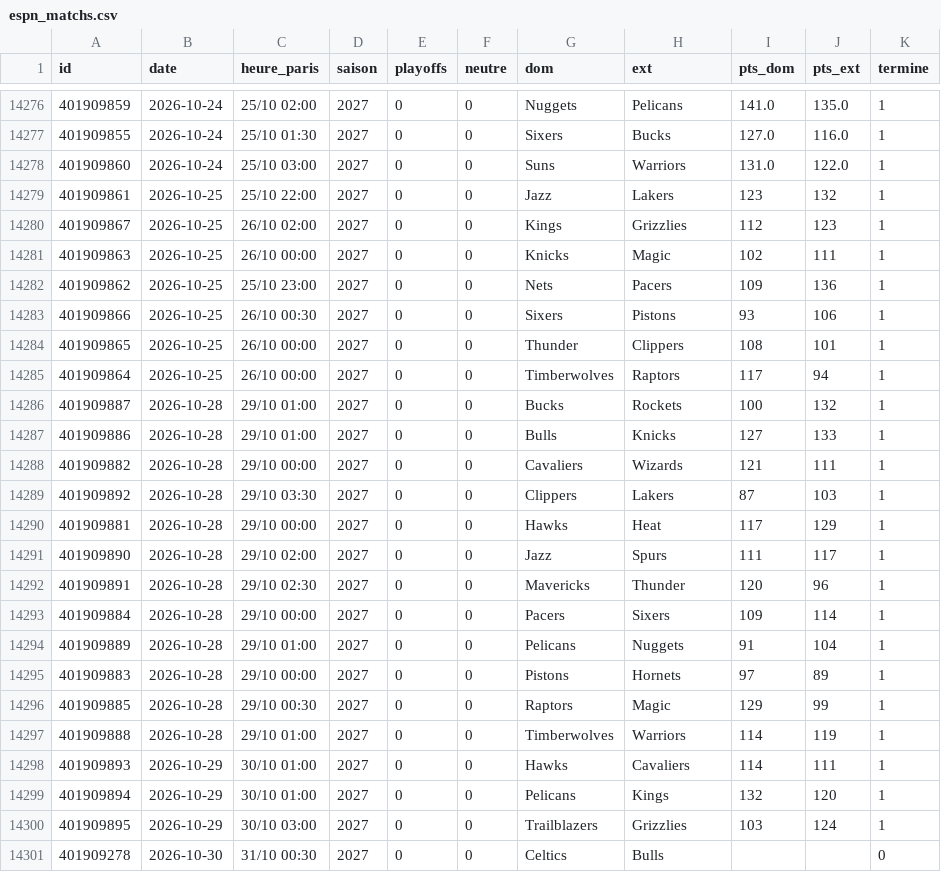
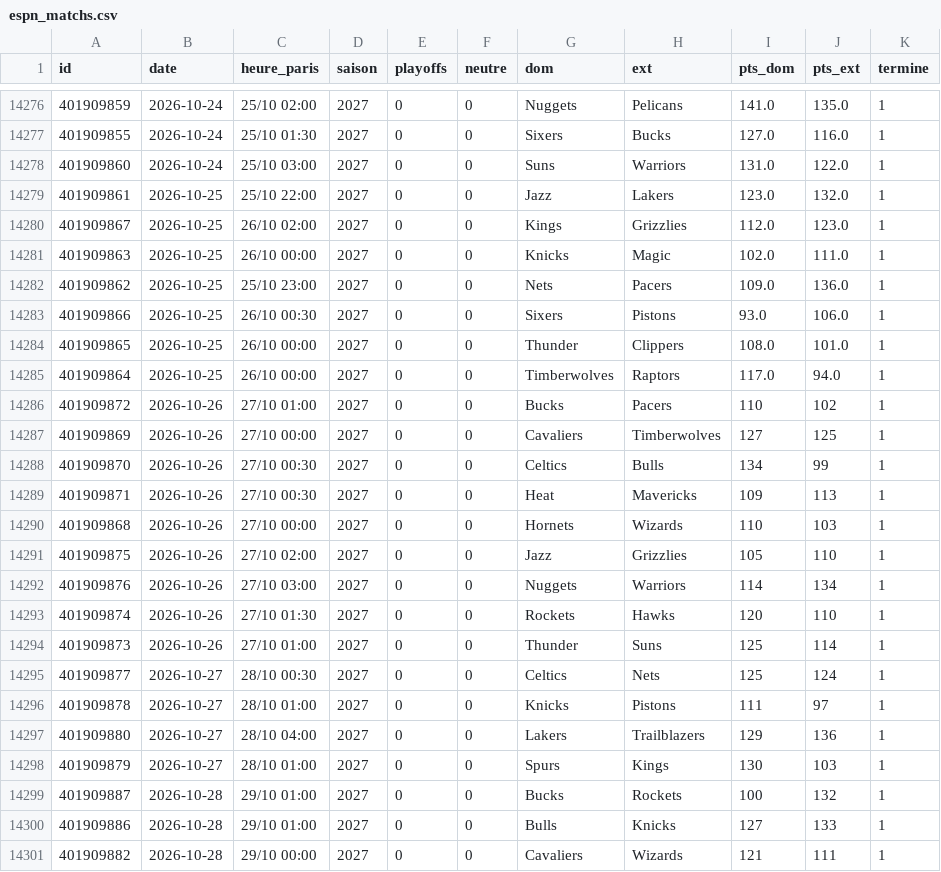
Before and after one commit to monstrekml/pronostics-app, a CSV file: data/nba/espn_matchs.csv, drawn as a sheet; only a part is shown, gaps mark what is left out; the shorter side is filled out with more unchanged rows.

```diff
--- a/data/nba/espn_matchs.csv
+++ b/data/nba/espn_matchs.csv
@@ -14278,9 +14278,22 @@ id,date,heure_paris,saison,playoffs,neutre,dom,ext,pts_dom,pts_ext,termine
 401909860,2026-10-24,25/10 03:00,2027,0,0,Suns,Warriors,131.0,122.0,1
-401909861,2026-10-25,25/10 22:00,2027,0,0,Jazz,Lakers,123,132,1
-401909867,2026-10-25,26/10 02:00,2027,0,0,Kings,Grizzlies,112,123,1
-401909863,2026-10-25,26/10 00:00,2027,0,0,Knicks,Magic,102,111,1
-401909862,2026-10-25,25/10 23:00,2027,0,0,Nets,Pacers,109,136,1
-401909866,2026-10-25,26/10 00:30,2027,0,0,Sixers,Pistons,93,106,1
-401909865,2026-10-25,26/10 00:00,2027,0,0,Thunder,Clippers,108,101,1
-401909864,2026-10-25,26/10 00:00,2027,0,0,Timberwolves,Raptors,117,94,1
+401909861,2026-10-25,25/10 22:00,2027,0,0,Jazz,Lakers,123.0,132.0,1
+401909867,2026-10-25,26/10 02:00,2027,0,0,Kings,Grizzlies,112.0,123.0,1
+401909863,2026-10-25,26/10 00:00,2027,0,0,Knicks,Magic,102.0,111.0,1
+401909862,2026-10-25,25/10 23:00,2027,0,0,Nets,Pacers,109.0,136.0,1
+401909866,2026-10-25,26/10 00:30,2027,0,0,Sixers,Pistons,93.0,106.0,1
+401909865,2026-10-25,26/10 00:00,2027,0,0,Thunder,Clippers,108.0,101.0,1
+401909864,2026-10-25,26/10 00:00,2027,0,0,Timberwolves,Raptors,117.0,94.0,1
+401909872,2026-10-26,27/10 01:00,2027,0,0,Bucks,Pacers,110,102,1
+401909869,2026-10-26,27/10 00:00,2027,0,0,Cavaliers,Timberwolves,127,125,1
+401909870,2026-10-26,27/10 00:30,2027,0,0,Celtics,Bulls,134,99,1
+401909871,2026-10-26,27/10 00:30,2027,0,0,Heat,Mavericks,109,113,1
+401909868,2026-10-26,27/10 00:00,2027,0,0,Hornets,Wizards,110,103,1
+401909875,2026-10-26,27/10 02:00,2027,0,0,Jazz,Grizzlies,105,110,1
+401909876,2026-10-26,27/10 03:00,2027,0,0,Nuggets,Warriors,114,134,1
+401909874,2026-10-26,27/10 01:30,2027,0,0,Rockets,Hawks,120,110,1
+401909873,2026-10-26,27/10 01:00,2027,0,0,Thunder,Suns,125,114,1
+401909877,2026-10-27,28/10 00:30,2027,0,0,Celtics,Nets,125,124,1
+401909878,2026-10-27,28/10 01:00,2027,0,0,Knicks,Pistons,111,97,1
+401909880,2026-10-27,28/10 04:00,2027,0,0,Lakers,Trailblazers,129,136,1
+401909879,2026-10-27,28/10 01:00,2027,0,0,Spurs,Kings,130,103,1
 401909887,2026-10-28,29/10 01:00,2027,0,0,Bucks,Rockets,100,132,1
```
Also changed, not shown: data/cotes/cotes.csv, data/foot/openfootball/la-liga_2627_calendrier.csv, 2 other files.
